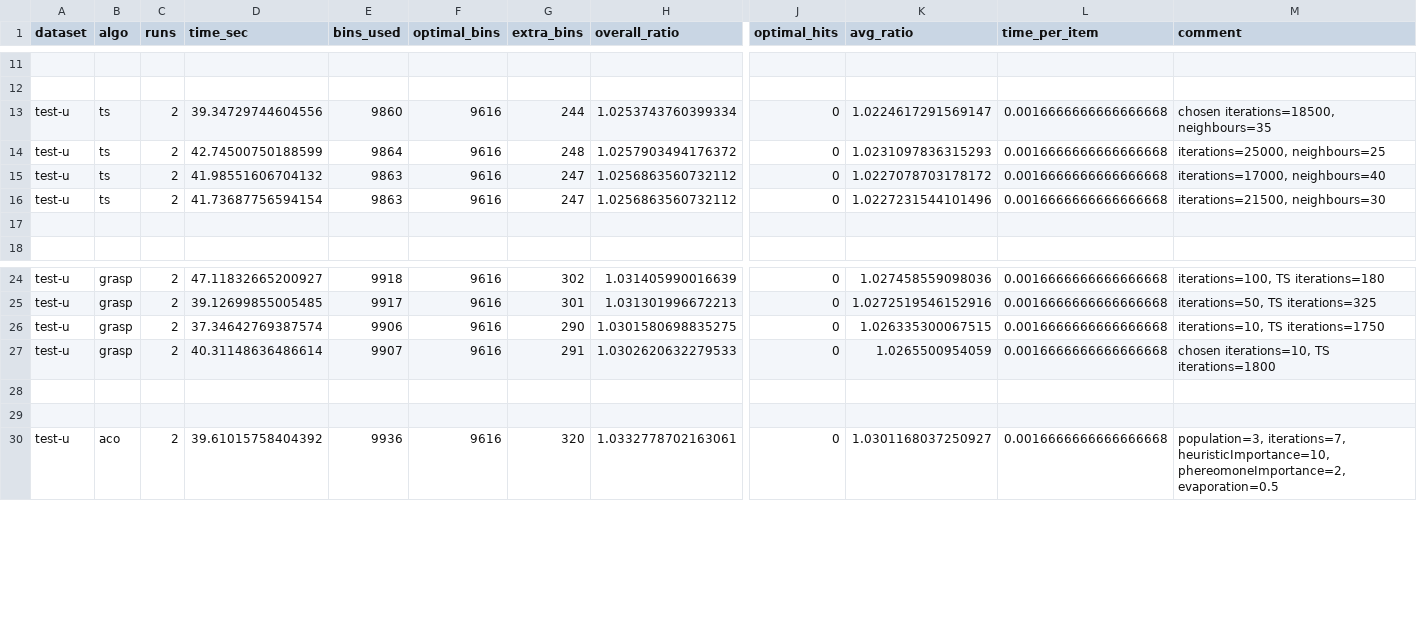
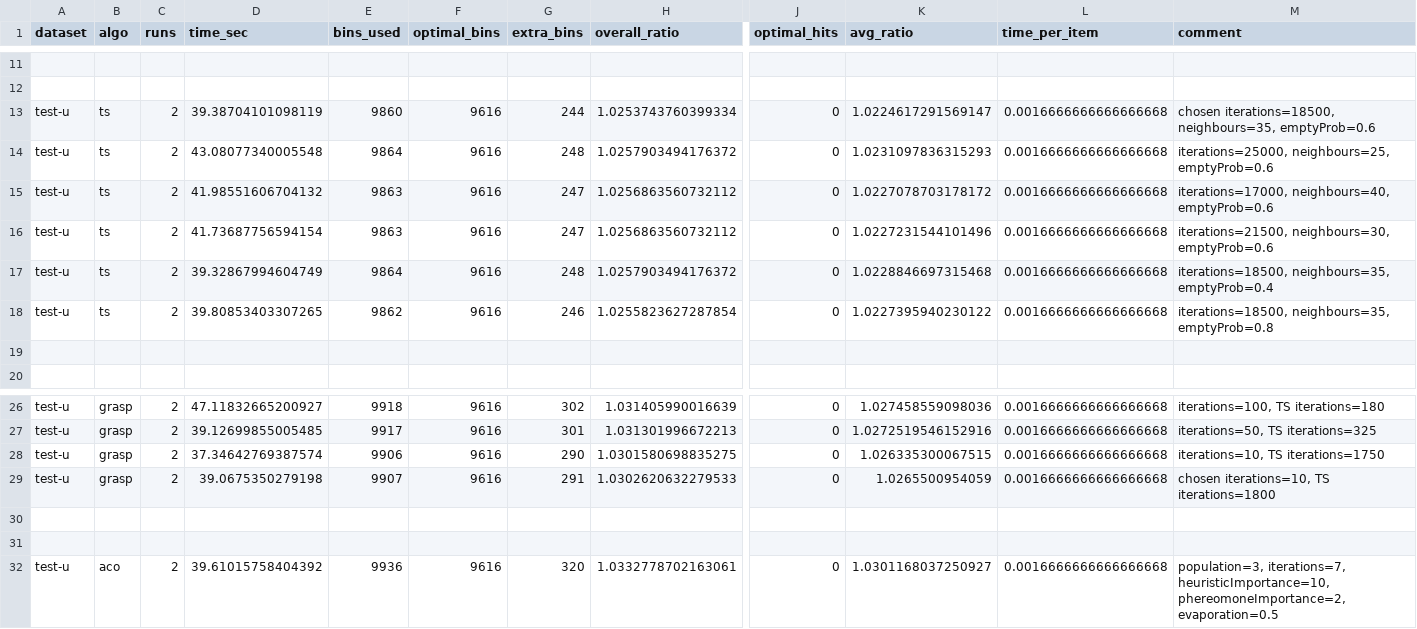
Before and after one commit to JoshuaRaybould/1D-Bin-Packing-Human-Vs-LLM-Algorithms, a CSV file: results/parameter_test.csv, drawn as a sheet; only a part is shown, gaps mark what is left out; addresses are those after the commit; rows hold the shown columns only; the diff names each change by its address in the sheet, - before the commit and + after, or states it on an @@ line.

```diff
--- a/results/parameter_test.csv
+++ b/results/parameter_test.csv
-D13 (time_sec): 39.34729744604556
+D13 (time_sec): 39.38704101098119
-M13 (comment): chosen iterations=18500, neighbours=35
+M13 (comment): chosen iterations=18500, neighbours=35, emptyProb=0.6
-D14 (time_sec): 42.74500750188599
+D14 (time_sec): 43.08077340005548
-M14 (comment): iterations=25000, neighbours=25
+M14 (comment): iterations=25000, neighbours=25, emptyProb=0.6
-M15 (comment): iterations=17000, neighbours=40
+M15 (comment): iterations=17000, neighbours=40, emptyProb=0.6
-M16 (comment): iterations=21500, neighbours=30
+M16 (comment): iterations=21500, neighbours=30, emptyProb=0.6
+row 17: test-u | ts | 2 | 39.32867994604749 | 9864 | 9616 | 248 | 1.0257903494176372 | 0 | 1.0228846697315468 | 0.0016666666666666668 | iterations=18500, neighbours=35, emptyProb=0.4
+row 18: test-u | ts | 2 | 39.80853403307265 | 9862 | 9616 | 246 | 1.0255823627287854 | 0 | 1.0227395940230122 | 0.0016666666666666668 | iterations=18500, neighbours=35, emptyProb=0.8
-D29 (time_sec): 40.31148636486614
+D29 (time_sec): 39.0675350279198
```
Also changed, not shown: 6 other files.
